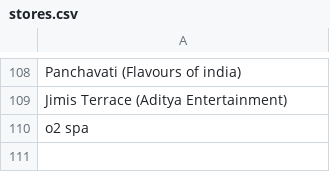
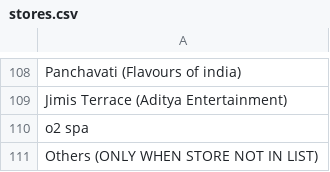
Before and after one commit to chobiwa/garuda, a CSV file: db/stores.csv, drawn as a sheet; only a part is shown, gaps mark what is left out; the diff names each change by its address in the sheet, - before the commit and + after, or states it on an @@ line.

Commit message:
adding others to the store list

```diff
--- a/db/stores.csv
+++ b/db/stores.csv
+row 111: Others (ONLY WHEN STORE NOT IN LIST)
```
